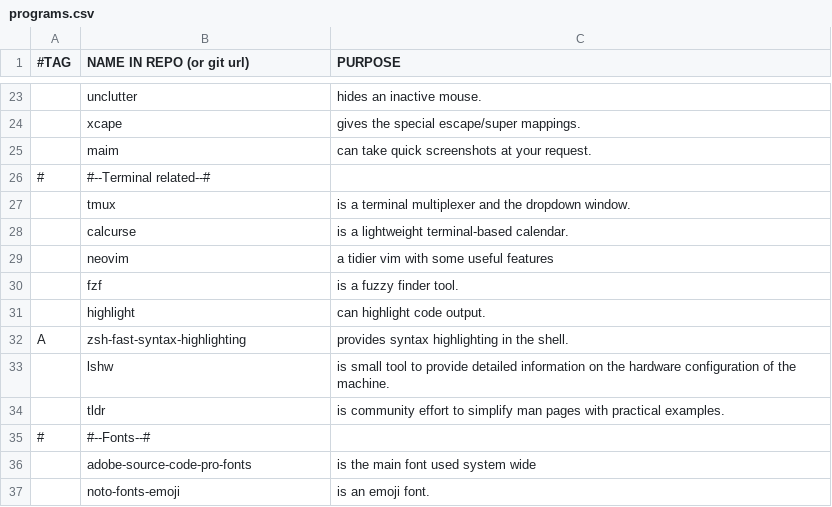
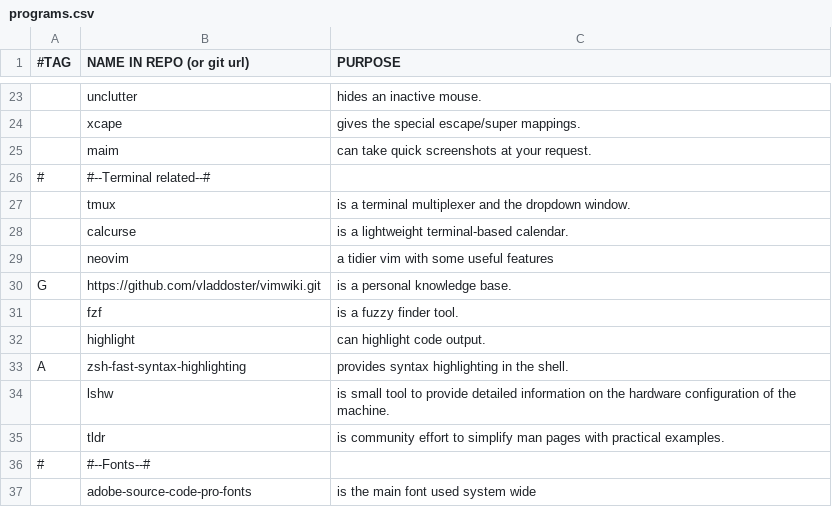
Before and after one commit to rescenic/system-bootstrap, a CSV file: programs.csv, drawn as a sheet; only a part is shown, gaps mark what is left out; the shorter side is filled out with more unchanged rows; the diff names each change by its address in the sheet, - before the commit and + after, or states it on an @@ line.

Commit message:
add vimi wiki repo

```diff
--- a/programs.csv
+++ b/programs.csv
+row 30: G | https://github.com/vladdoster/vimwiki.git | is a personal knowledge base.
```
